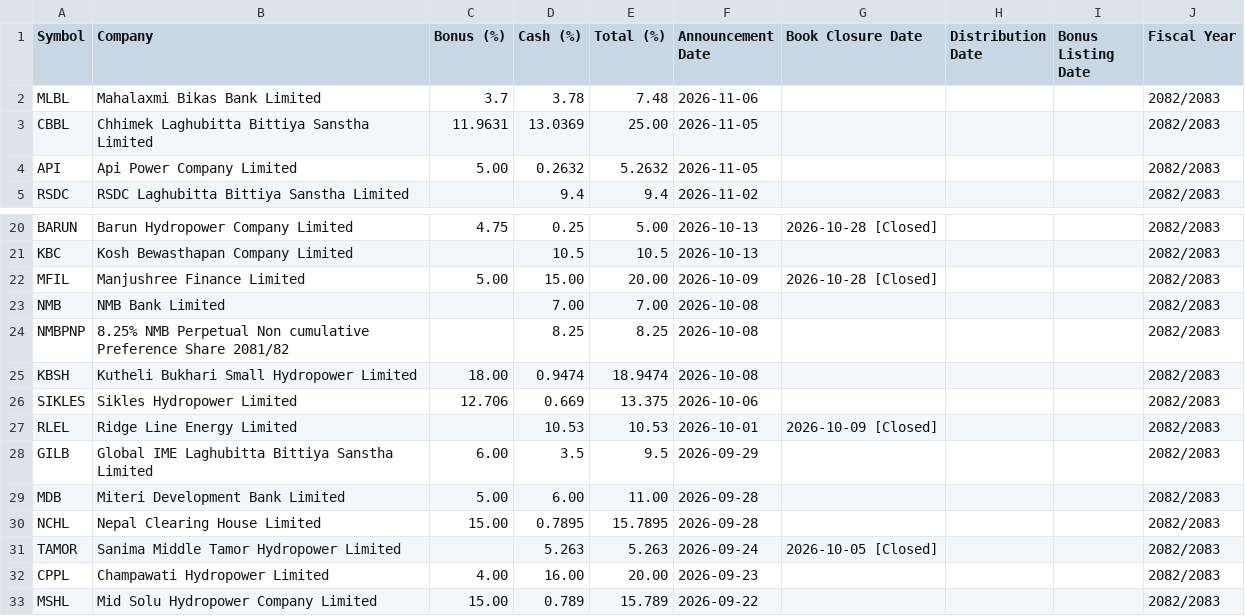
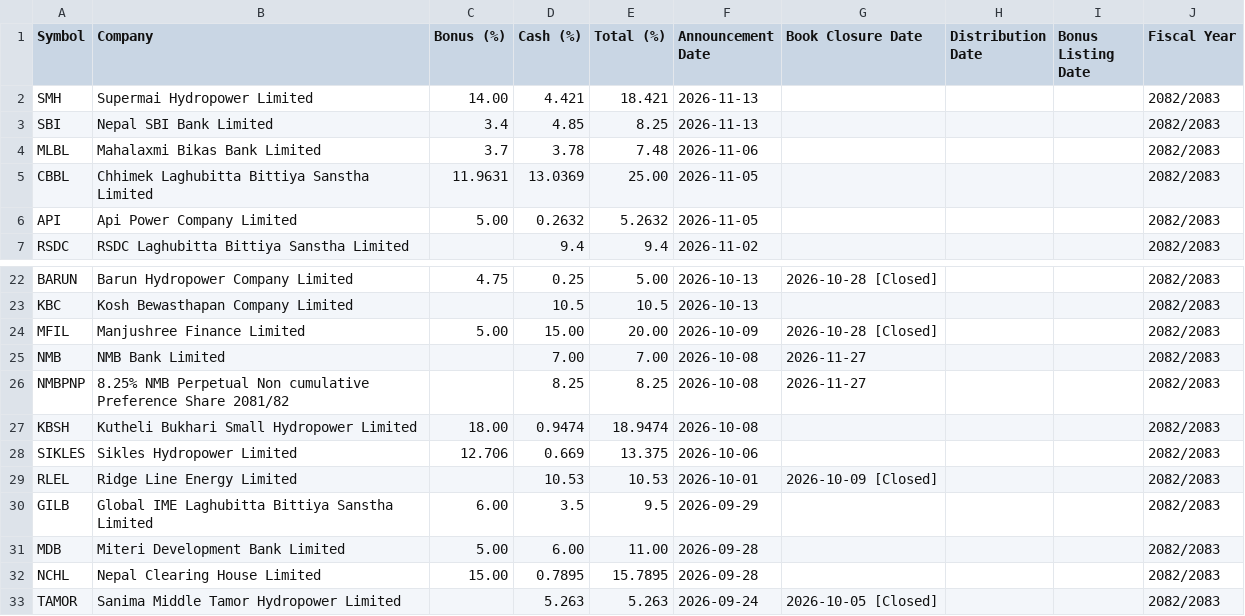
Before and after one commit to bikakhilesh/dividend-history, a CSV file: dividend_history.csv, drawn as a sheet; only a part is shown, gaps mark what is left out; the shorter side is filled out with more unchanged rows.

```diff
--- a/dividend_history.csv
+++ b/dividend_history.csv
@@ -1,2 +1,4 @@
 Symbol,Company,Bonus (%),Cash (%),Total (%),Announcement Date,Book Closure Date,Distribution Date,Bonus Listing Date,Fiscal Year
+SMH,Supermai Hydropower  Limited,14.00,4.421,18.421,2026-11-13,,,,2082/2083
+SBI,Nepal SBI Bank Limited,3.4,4.85,8.25,2026-11-13,,,,2082/2083
 MLBL,Mahalaxmi Bikas Bank Limited,3.7,3.78,7.48,2026-11-06,,,,2082/2083
@@ -22,4 +24,4 @@ KBC,Kosh Bewasthapan Company Limited,,10.5,10.5,2026-10-13,,,,2082/2083
 MFIL,Manjushree Finance Limited,5.00,15.00,20.00,2026-10-09,2026-10-28 [Closed],,,2082/2083
-NMB,NMB Bank Limited,,7.00,7.00,2026-10-08,,,,2082/2083
-NMBPNP,8.25% NMB Perpetual Non cumulative Preference Share 2081/82,,8.25,8.25,2026-10-08,,,,2082/2083
+NMB,NMB Bank Limited,,7.00,7.00,2026-10-08,2026-11-27,,,2082/2083
+NMBPNP,8.25% NMB Perpetual Non cumulative Preference Share 2081/82,,8.25,8.25,2026-10-08,2026-11-27,,,2082/2083
 KBSH,Kutheli Bukhari Small Hydropower Limited,18.00,0.9474,18.9474,2026-10-08,,,,2082/2083
```
